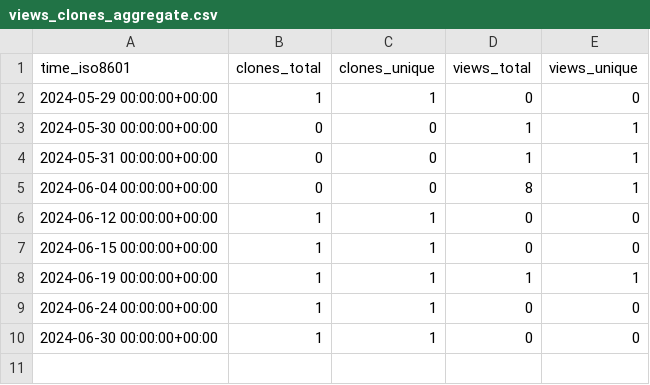
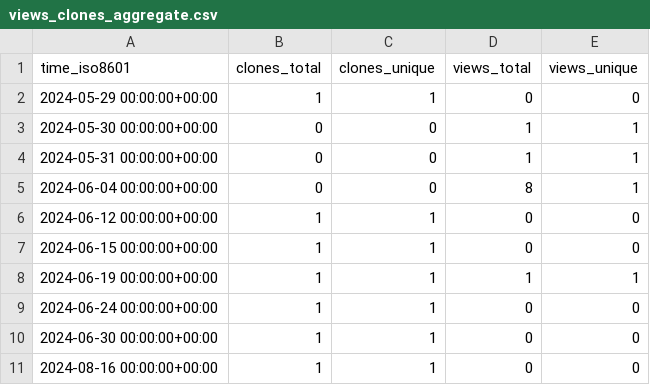
Before and after one commit to rhinempi/github-repo-stats, a CSV file: rhinempi/sparkhit/ghrs-data/views_clones_aggregate.csv, drawn as a sheet; the diff names each change by its address in the sheet, - before the commit and + after, or states it on an @@ line.

```diff
--- a/rhinempi/sparkhit/ghrs-data/views_clones_aggregate.csv
+++ b/rhinempi/sparkhit/ghrs-data/views_clones_aggregate.csv
+row 11: 2024-08-16 00:00:00+00:00 | 1 | 1 | 0 | 0
```
Also changed, not shown: 1 other file.
